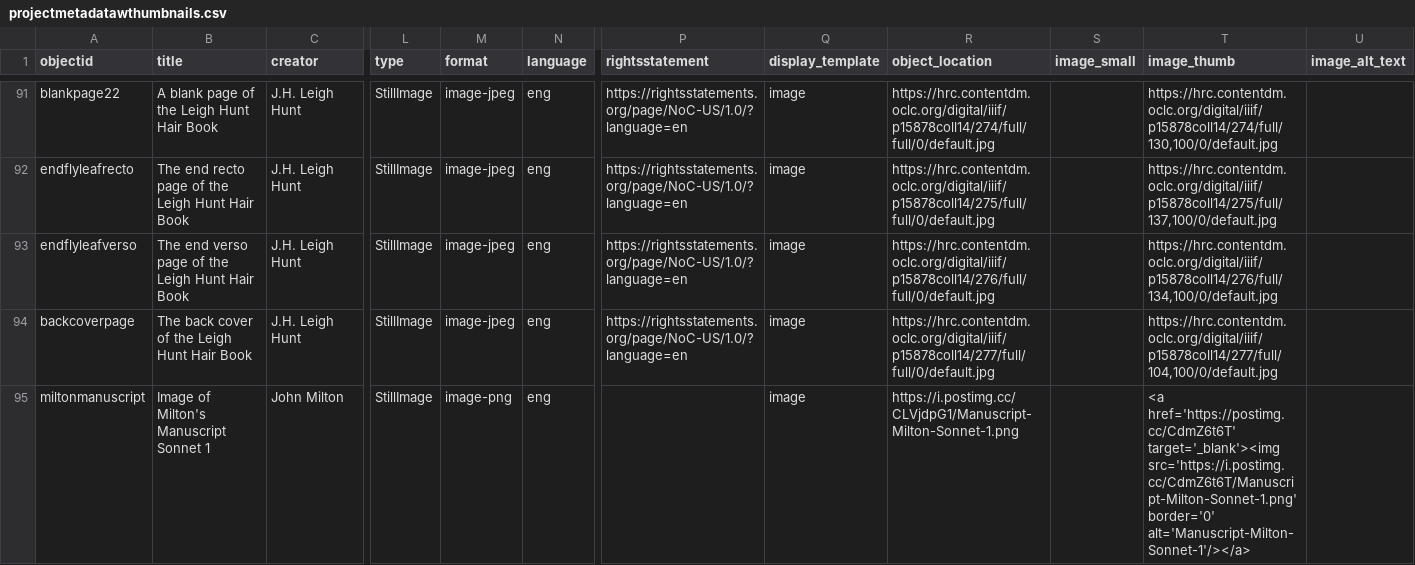
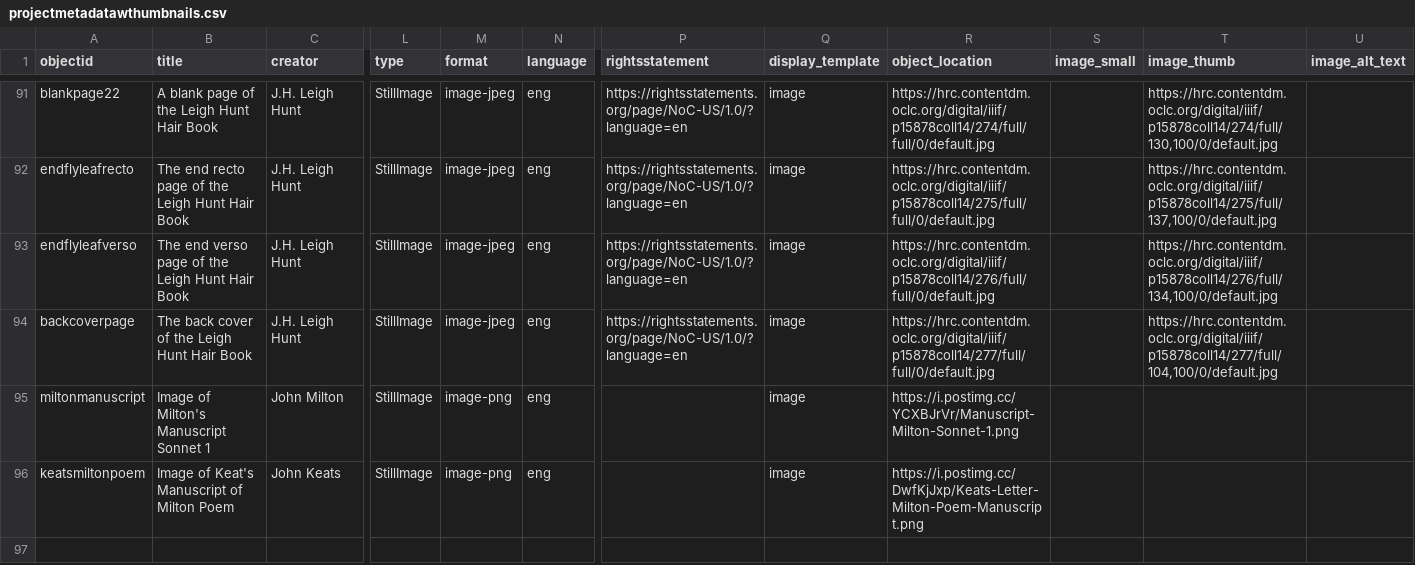
Before and after one commit to trentwintermeier/leigh-hunt-hair-book, a CSV file: _data/projectmetadatawthumbnails.csv, drawn as a sheet; only a part is shown, gaps mark what is left out; rows hold the shown columns only; the diff names each change by its address in the sheet, - before the commit and + after, or states it on an @@ line.

```diff
--- a/_data/projectmetadatawthumbnails.csv
+++ b/_data/projectmetadatawthumbnails.csv
-R95 (object_location): https://i.postimg.cc/CLVjdpG1/Manuscript-Milton-Sonnet-1.png
+R95 (object_location): https://i.postimg.cc/YCXBJrVr/Manuscript-Milton-Sonnet-1.png
-T95 (image_thumb): <a href='https://postimg.cc/CdmZ6t6T' target='_blank'><img src='https://i.postimg.cc/CdmZ6t6T/Manuscript-Milton-Sonnet-1.png' border='0' alt='Manuscript-Milton-Sonnet-1'/></a>
+T95 (image_thumb): (empty)
+row 96: keatsmiltonpoem | Image of Keat's Manuscript of Milton Poem | John Keats | StillImage | image-png | eng |  | image | https://i.postimg.cc/DwfKjJxp/Keats-Letter-Milton-Poem-Manuscript.png
```
Also changed, not shown: 1 other file.
